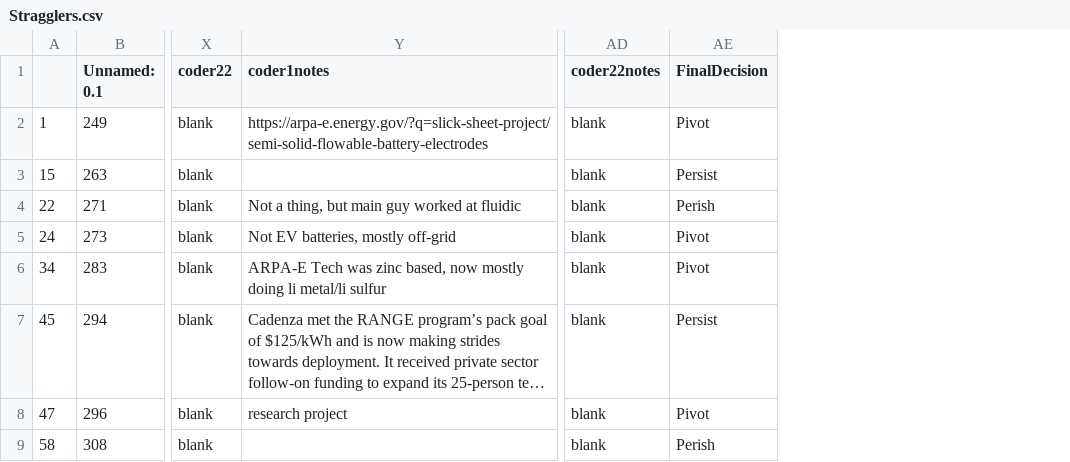
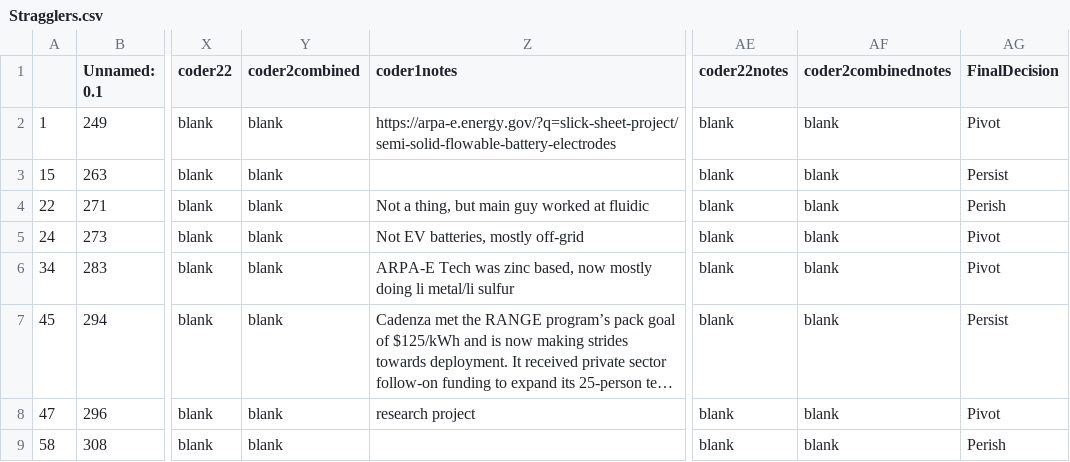
Before and after one commit to rciez2125/expertElicitationValidation, a CSV file: Stragglers.csv, drawn as a sheet; only a part is shown, gaps mark what is left out; long unchanged cells end in …; the diff names each change by its address in the sheet, - before the commit and + after, or states it on an @@ line.

```diff
--- a/Stragglers.csv
+++ b/Stragglers.csv
+column Y (coder2combined), rows 2-9: all blank
+column AF (coder2combinednotes), rows 2-9: all blank
```
Also changed, not shown: FinalData.csv, 3 other files.
